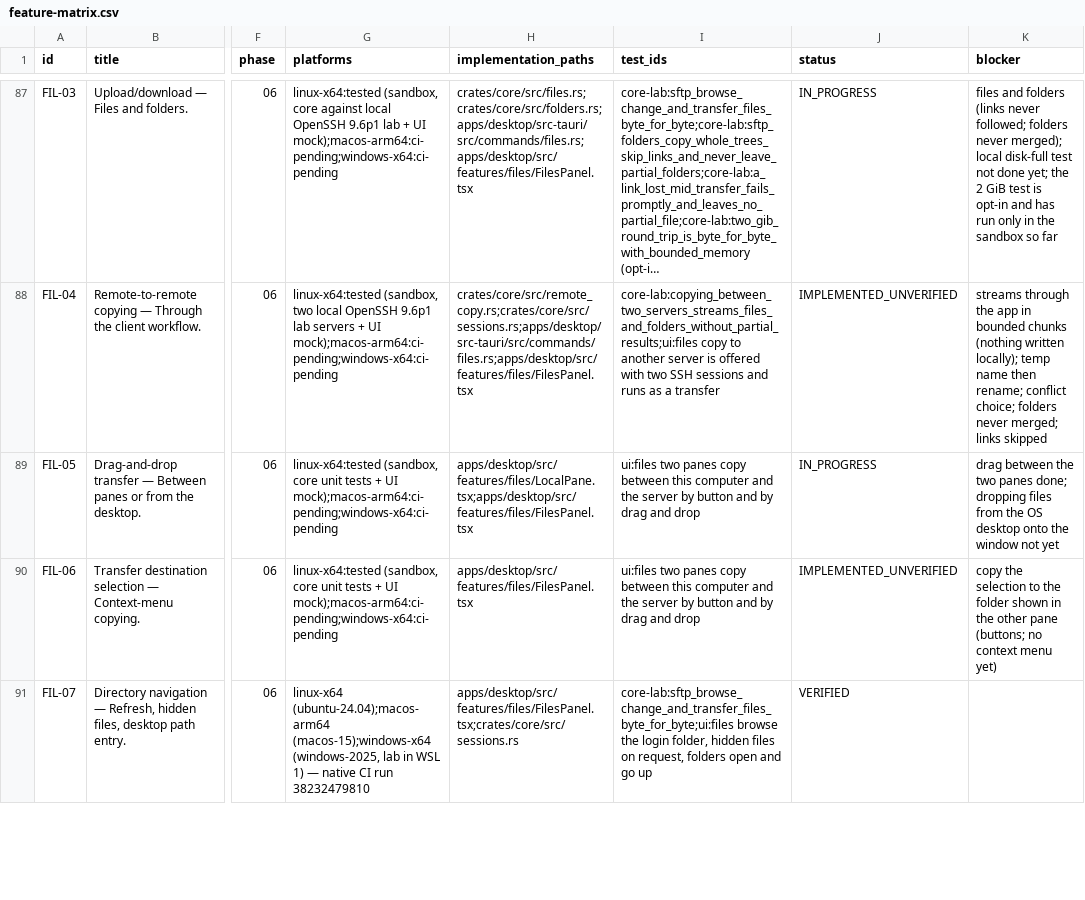
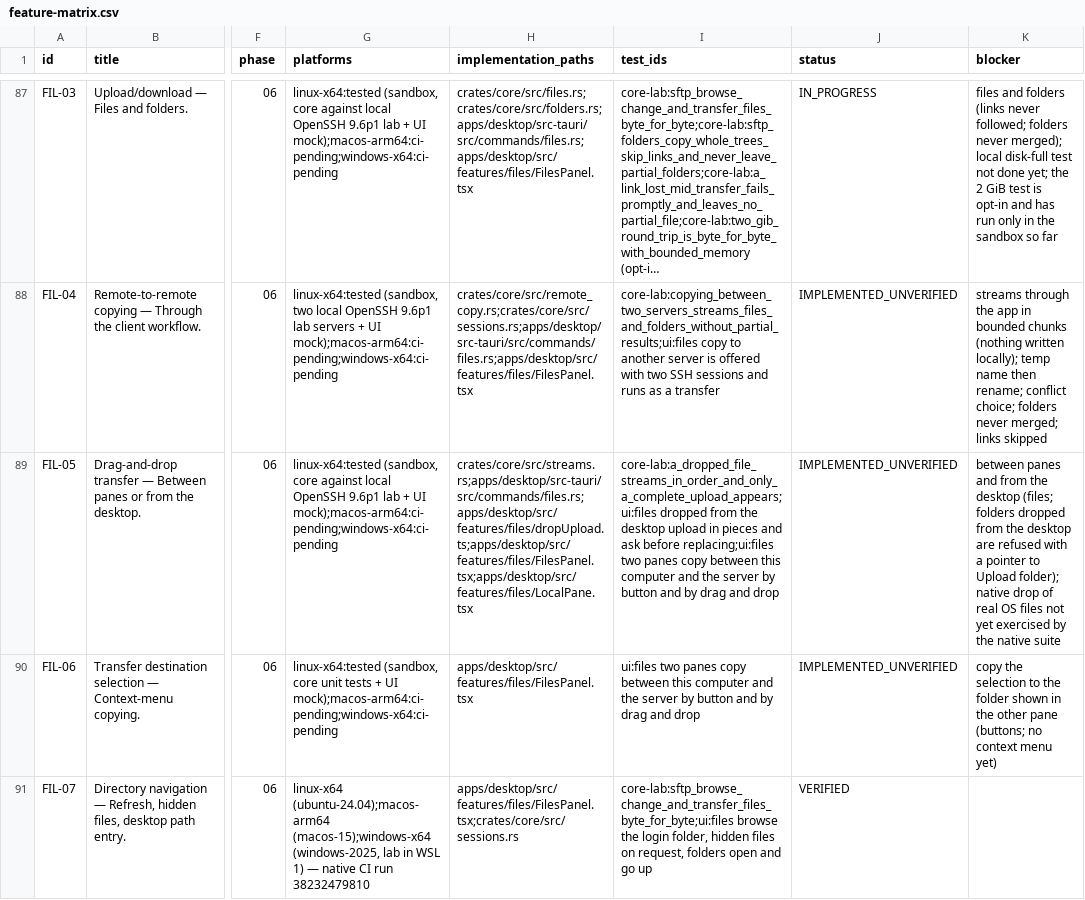
Before and after one commit to 2shiraz/tyrminal, a CSV file: docs/feature-matrix.csv, drawn as a sheet; only a part is shown, gaps mark what is left out; long unchanged cells end in …; the diff covers the shown part only; the diff names each change by its address in the sheet, - before the commit and + after, or states it on an @@ line.

```diff
--- a/docs/feature-matrix.csv
+++ b/docs/feature-matrix.csv
-G89 (platforms): …(sandbox, core unit tests + UI…
+G89 (platforms): …(sandbox, core against local OpenSSH 9.6p1 lab + UI…
-H89 (implementation_paths): apps/desktop/src/features/files/LocalPane.tsx;apps/desktop/src/features/files/FilesPanel.tsx
+H89 (implementation_paths): crates/core/src/streams.rs;apps/desktop/src-tauri/src/commands/files.rs;apps/desktop/src/features/files/dropUpload.ts;apps/desktop/src/features/files/FilesPanel.tsx;apps/desktop/src/features/files/LocalPane.tsx
-I89 (test_ids): ui:files two panes…
+I89 (test_ids): core-lab:a_dropped_file_streams_in_order_and_only_a_complete_upload_appears;ui:files dropped from the desktop upload in pieces and ask before replacing;ui:files two panes…
-J89 (status): IN_PROGRESS
+J89 (status): IMPLEMENTED_UNVERIFIED
-K89 (blocker): drag between the two panes done; dropping files from the OS desktop onto the window not yet
+K89 (blocker): between panes and from the desktop (files; folders dropped from the desktop are refused with a pointer to Upload folder); native drop of real OS files not yet exercised by the native suite
```
Also changed, not shown: 12 edited cells elsewhere in this file, 24 other files.
